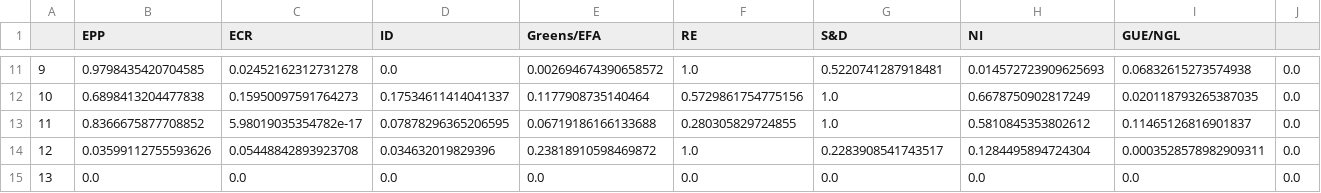
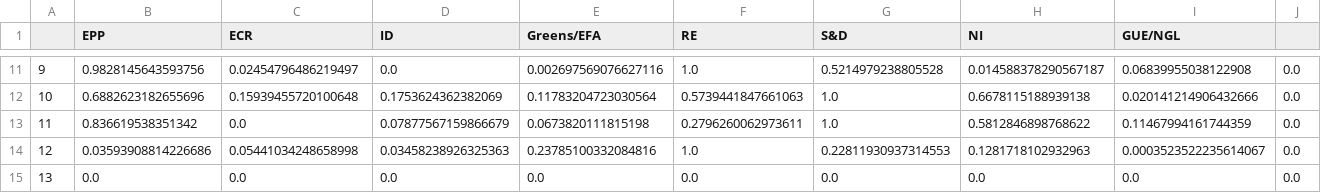
Before and after one commit to maritsm/temalabor-2023, a CSV file: results/monthly_betweenness_by_party.csv, drawn as a sheet; only a part is shown, gaps mark what is left out; the diff covers the shown part only.

```diff
--- a/results/monthly_betweenness_by_party.csv
+++ b/results/monthly_betweenness_by_party.csv
@@ -11,5 +11,5 @@
-9,0.9798435420704585,0.02452162312731278,0.0,0.002694674390658572,1.0,0.5220741287918481,0.014572723909625693,0.06832615273574938,0.0
-10,0.6898413204477838,0.15950097591764273,0.17534611414041337,0.1177908735140464,0.5729861754775156,1.0,0.6678750902817249,0.020118793265387035,0.0
-11,0.8366675877708852,5.98019035354782e-17,0.07878296365206595,0.06719186166133688,0.280305829724855,1.0,0.5810845353802612,0.11465126816901837,0.0
-12,0.03599112755593626,0.05448842893923708,0.034632019829396,0.23818910598469872,1.0,0.2283908541743517,0.1284495894724304,0.0003528578982909311,0.0
+9,0.9828145643593756,0.02454796486219497,0.0,0.002697569076627116,1.0,0.5214979238805528,0.014588378290567187,0.06839955038122908,0.0
+10,0.6882623182655696,0.15939455720100648,0.1753624362382069,0.11783204723030564,0.5739441847661063,1.0,0.6678115188939138,0.020141214906432666,0.0
+11,0.836619538351342,0.0,0.07877567159866679,0.0673820111815198,0.2796260062973611,1.0,0.5812846898768622,0.11467994161744359,0.0
+12,0.03593908814226686,0.05441034248658998,0.03458238926325363,0.23785100332084816,1.0,0.22811930937314553,0.1281718102932963,0.0003523522235614067,0.0
 13,0.0,0.0,0.0,0.0,0.0,0.0,0.0,0.0,0.0
```
Also changed, not shown: 163 edited cells elsewhere in this file.
